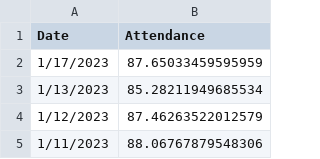
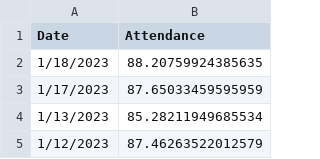
Before and after one commit to couchand/nyc-doe-covid-interventions, a CSV file: csv/daily-attendance-mean.csv, drawn as a sheet; only a part is shown; the shorter side is filled out with more unchanged rows; the diff names each change by its address in the sheet, - before the commit and + after, or states it on an @@ line.

```diff
--- a/csv/daily-attendance-mean.csv
+++ b/csv/daily-attendance-mean.csv
+row 2: 1/18/2023 | 88.20759924385635
```
